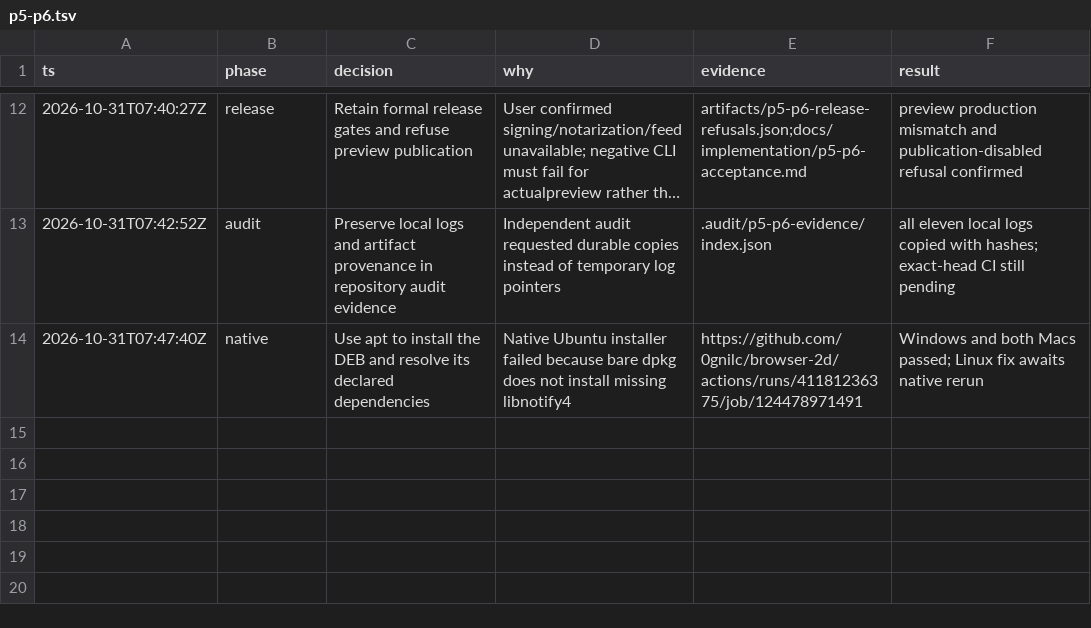
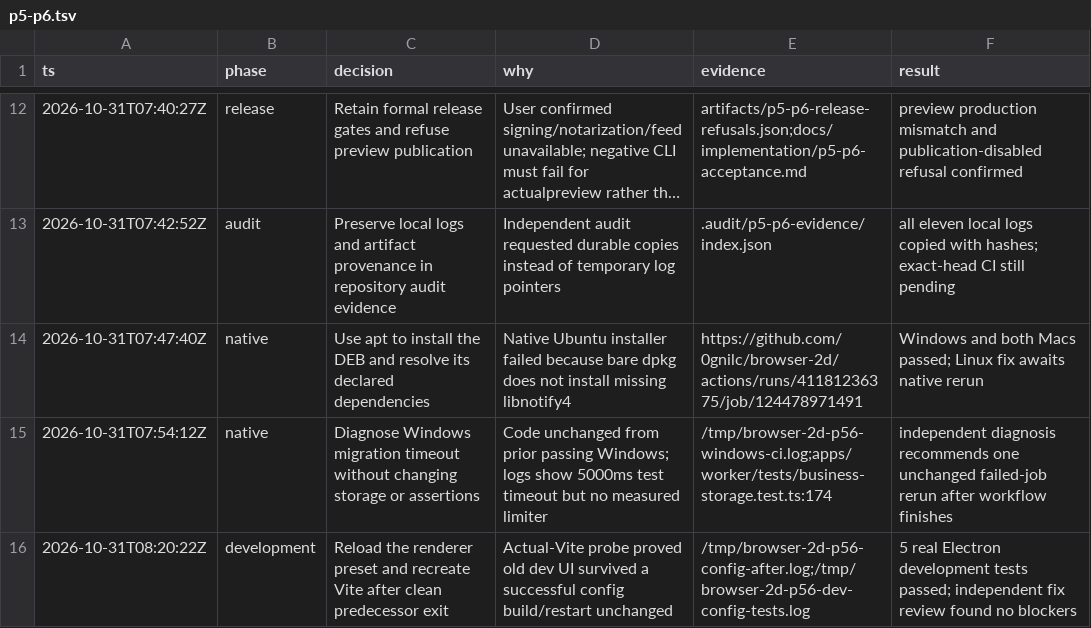
Before and after one commit to 0gnilc/browser-2d, a TSV file: .audit/p5-p6.tsv, drawn as a sheet; only a part is shown, gaps mark what is left out; long unchanged cells end in ….

Commit message:
fix(dev): reload renderer configuration during coordinated restarts

```diff
--- a/.audit/p5-p6.tsv
+++ b/.audit/p5-p6.tsv
@@ -14 +14,3 @@ ts	phase	decision	why	evidence	result
 2026-10-31T07:47:40Z	native	Use apt to install the DEB and resolve its declared dependencies	Native Ubuntu installer failed because bare dpkg does not install missing libnotify4	https://github.com/0gnilc/browser-2d/actions/runs/41181236375/job/124478971491	Windows and both Macs passed; Linux fix awaits native rerun
+2026-10-31T07:54:12Z	native	Diagnose Windows migration timeout without changing storage or assertions	Code unchanged from prior passing Windows; logs show 5000ms test timeout but no measured limiter	/tmp/browser-2d-p56-windows-ci.log;apps/worker/tests/business-storage.test.ts:174	independent diagnosis recommends one unchanged failed-job rerun after workflow finishes
+2026-10-31T08:20:22Z	development	Reload the renderer preset and recreate Vite after clean predecessor exit	Actual-Vite probe proved old dev UI survived a successful config build/restart unchanged	/tmp/browser-2d-p56-config-after.log;/tmp/browser-2d-p56-dev-config-tests.log	5 real Electron development tests passed; independent fix review found no blockers
```
Also changed, not shown: 2 other files.
